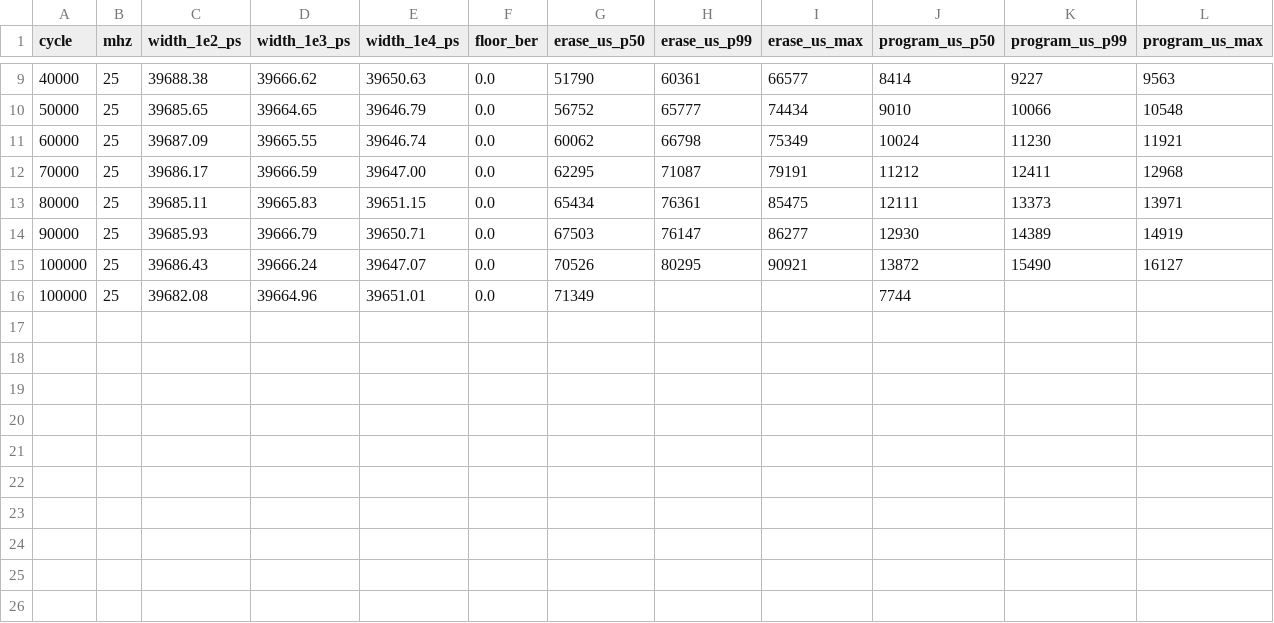
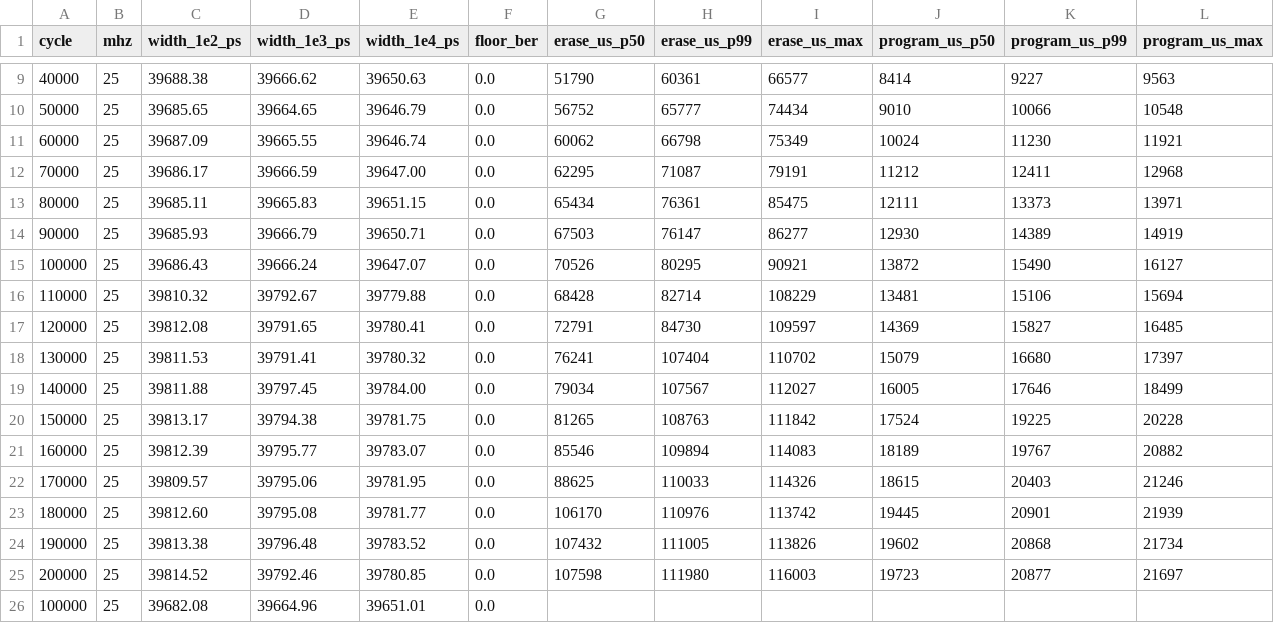
Before and after one commit to young-0320/flash-margin-bench, a CSV file: docs/results/data/wear/wear_endurance_chip02_2026-10.csv, drawn as a sheet; only a part is shown, gaps mark what is left out; addresses are those after the commit; rows hold the shown columns only; the diff names each change by its address in the sheet, - before the commit and + after, or states it on an @@ line.

Commit message:
docs(results): chip02 100k → 200k 승격 — 세션 1792520588(보드 A, 10/20 → 10/22 02:49 KST, 사건 없음). 7섹터 148-178k 계단(한 구간 17.5-21.0ms, 빠른 FV 7/7), 200k 소거 4.00배 · 180k-200k 106-109ms 평탄, 프로그램 약 3배, 110k 재장착 단차 +128ps(110k-200k ±3ps). 수치 md 새로(0 → 200k 체크포인트 · 1k 곡선 배율), CSV 비고 110k · 180k (2026-10-23)

```diff
--- a/docs/results/data/wear/wear_endurance_chip02_2026-10.csv
+++ b/docs/results/data/wear/wear_endurance_chip02_2026-10.csv
+row 16: 110000 | 25 | 39810.32 | 39792.67 | 39779.88 | 0.0 | 68428 | 82714 | 108229 | 13481 | 15106 | 15694
+row 17: 120000 | 25 | 39812.08 | 39791.65 | 39780.41 | 0.0 | 72791 | 84730 | 109597 | 14369 | 15827 | 16485
+row 18: 130000 | 25 | 39811.53 | 39791.41 | 39780.32 | 0.0 | 76241 | 107404 | 110702 | 15079 | 16680 | 17397
+row 19: 140000 | 25 | 39811.88 | 39797.45 | 39784.00 | 0.0 | 79034 | 107567 | 112027 | 16005 | 17646 | 18499
+row 20: 150000 | 25 | 39813.17 | 39794.38 | 39781.75 | 0.0 | 81265 | 108763 | 111842 | 17524 | 19225 | 20228
+row 21: 160000 | 25 | 39812.39 | 39795.77 | 39783.07 | 0.0 | 85546 | 109894 | 114083 | 18189 | 19767 | 20882
+row 22: 170000 | 25 | 39809.57 | 39795.06 | 39781.95 | 0.0 | 88625 | 110033 | 114326 | 18615 | 20403 | 21246
+row 23: 180000 | 25 | 39812.60 | 39795.08 | 39781.77 | 0.0 | 106170 | 110976 | 113742 | 19445 | 20901 | 21939
+row 24: 190000 | 25 | 39813.38 | 39796.48 | 39783.52 | 0.0 | 107432 | 111005 | 113826 | 19602 | 20868 | 21734
+row 25: 200000 | 25 | 39814.52 | 39792.46 | 39780.85 | 0.0 | 107598 | 111980 | 116003 | 19723 | 20877 | 21697
-G26 (erase_us_p50): 71349
+G26 (erase_us_p50): (empty)
-J26 (program_us_p50): 7744
+J26 (program_us_p50): (empty)
```
Also changed, not shown: 4 other files.
